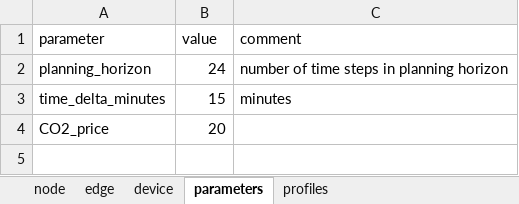
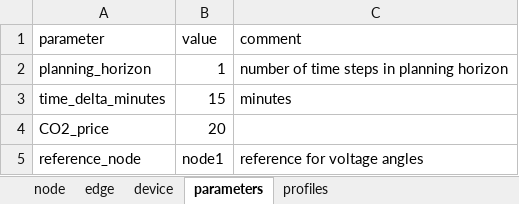
Before and after one commit to oogeso/oogeso, an Excel workbook: data_example.xlsx, sheet parameters, drawn as a sheet; values as stored, in another font and other column widths than the file's, no borders; the diff names each change by its address in the sheet, - before the commit and + after, or states it on an @@ line.

```diff
--- a/data_example.xlsx (sheet parameters)
+++ b/data_example.xlsx (sheet parameters)
-B2 (value): 24
+B2 (value): 1
+row 5: reference_node | node1 | reference for voltage angles
```
Also changed, not shown: sheet edge, 2 other files.
